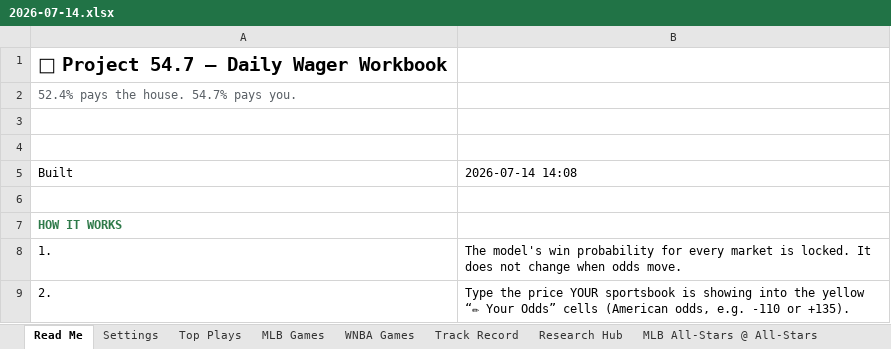
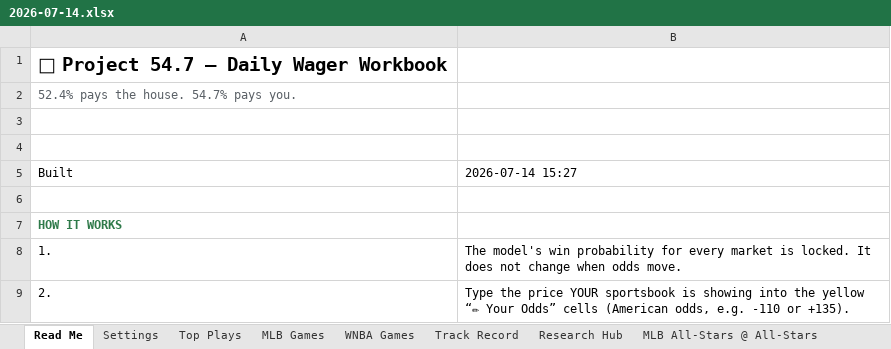
Before and after one commit to EdgeCash/OneSourceProjections, an Excel workbook: data/output/workbook/2026-07-14.xlsx, sheet Read Me, drawn as a sheet; only a part is shown; values as stored, in another font and other column widths than the file's, no borders; the diff names each change by its address in the sheet, - before the commit and + after, or states it on an @@ line.

```diff
--- a/data/output/workbook/2026-07-14.xlsx (sheet Read Me)
+++ b/data/output/workbook/2026-07-14.xlsx (sheet Read Me)
-B5: 2026-07-14 14:08
+B5: 2026-07-14 15:27
```
Also changed, not shown: sheet Top Plays, sheet WNBA Games, sheet WNBA Mystics @ Tempo, charts or pictures, data/output/workbook/latest.xlsx, 8 other files.
